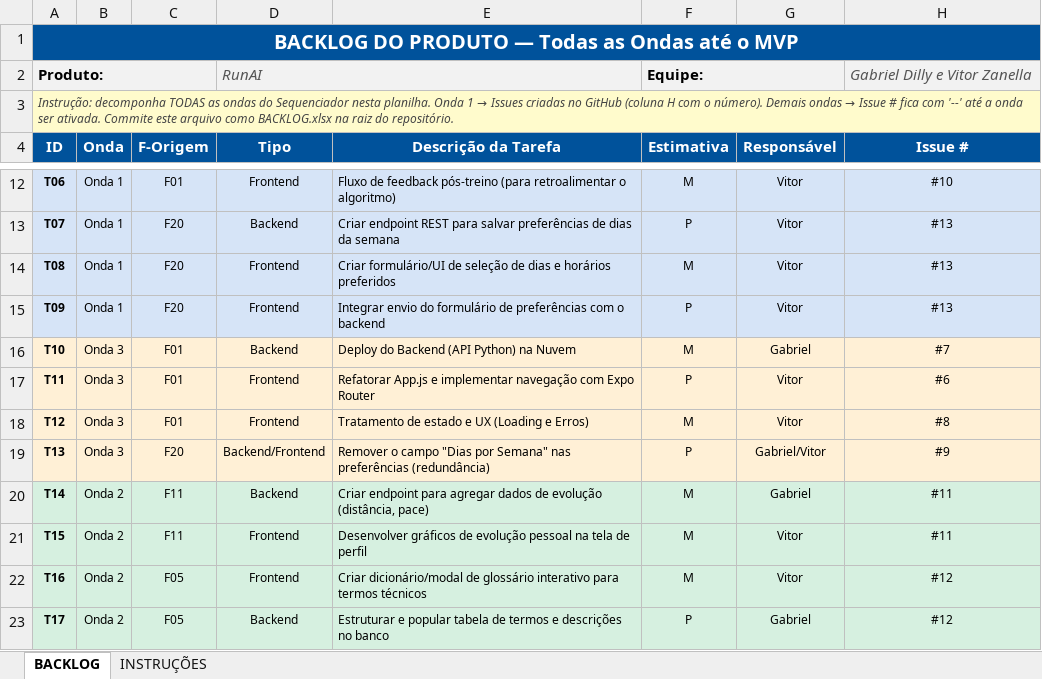
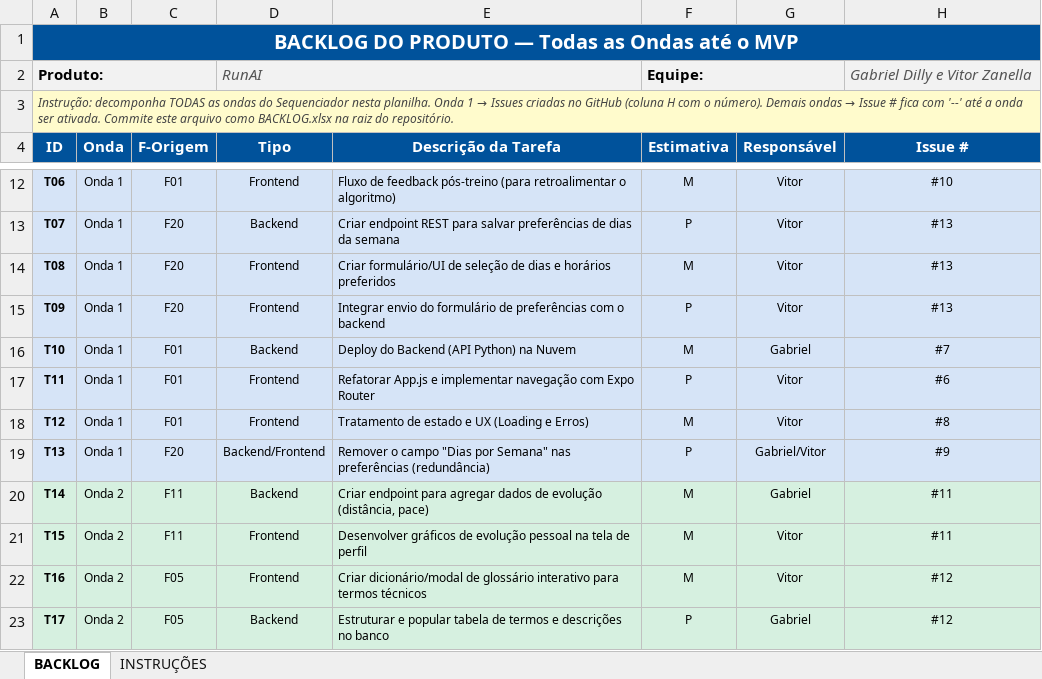
Before and after one commit to gbdilly/RunAI, an Excel workbook: BACKLOG.xlsx, sheet BACKLOG, drawn as a sheet; only a part is shown, gaps mark what is left out; values as stored, in another font and other column widths than the file's, no borders; the diff names each change by its address in the sheet, - before the commit and + after, or states it on an @@ line.

Commit message:
Add files via upload

```diff
--- a/BACKLOG.xlsx (sheet BACKLOG)
+++ b/BACKLOG.xlsx (sheet BACKLOG)
-A16:H19 fill: #FFF0D6
+A16:H19 fill: #D6E4F7
-B16:B19 (Onda): Onda 3
+B16:B19 (Onda): Onda 1
```
